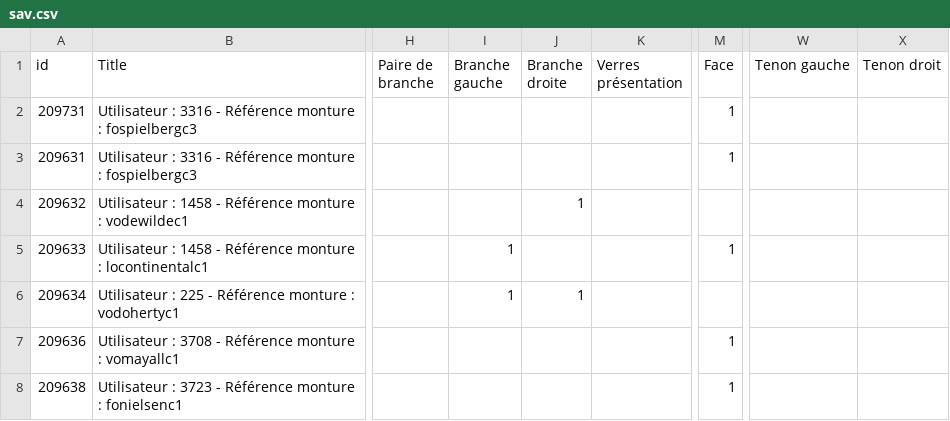
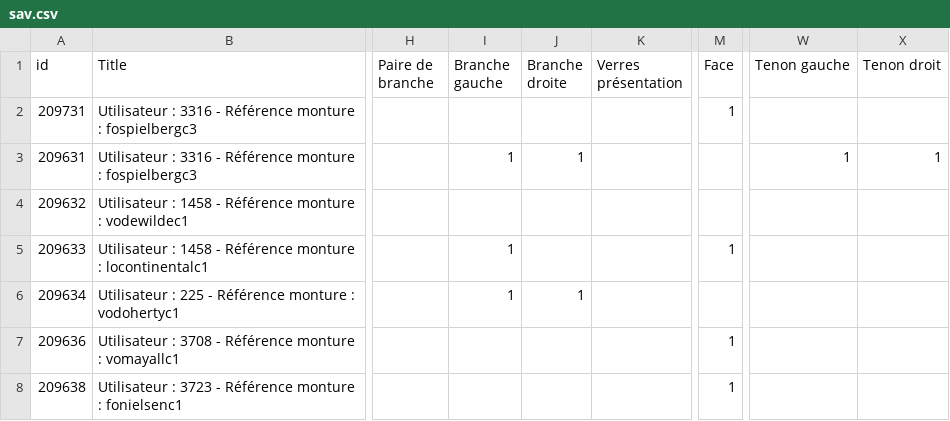
Before and after one commit to teraluis/excell, a CSV file: sav/sav.csv, drawn as a sheet; only a part is shown, gaps mark what is left out; the diff names each change by its address in the sheet, - before the commit and + after, or states it on an @@ line.

Commit message:
tenon+branche

```diff
--- a/sav/sav.csv
+++ b/sav/sav.csv
-I3 (Branche gauche): (empty)
+I3 (Branche gauche): 1
-J3 (Branche droite): (empty)
+J3 (Branche droite): 1
-M3 (Face): 1
+M3 (Face): (empty)
-W3 (Tenon gauche): (empty)
+W3 (Tenon gauche): 1
-X3 (Tenon droit): (empty)
+X3 (Tenon droit): 1
-J4 (Branche droite): 1
+J4 (Branche droite): (empty)
```
Also changed, not shown: 3 other files.
